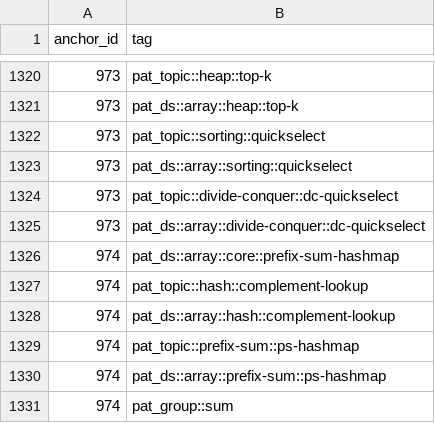
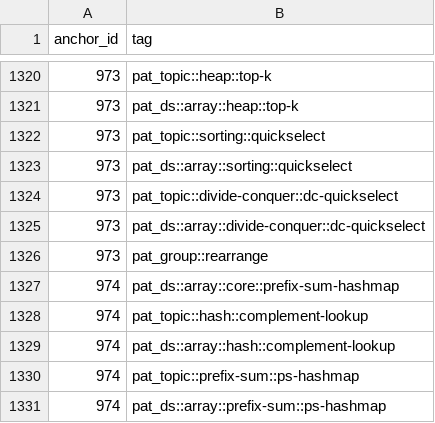
Before and after one commit to pradhapganesanjava/pghubtech, a CSV file: portal/public/patterns-data.csv, drawn as a sheet; only a part is shown, gaps mark what is left out; the shorter side is filled out with more unchanged rows.

```diff
--- a/portal/public/patterns-data.csv
+++ b/portal/public/patterns-data.csv
@@ -1325,2 +1325,3 @@ anchor_id,tag
 973,pat_ds::array::divide-conquer::dc-quickselect
+973,pat_group::rearrange
 974,pat_ds::array::core::prefix-sum-hashmap
```
Also changed, not shown: 2 other files.
